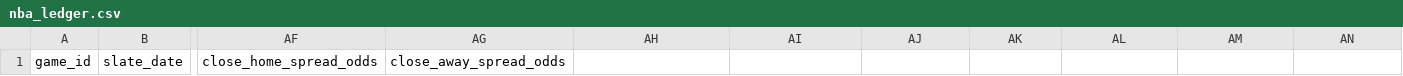
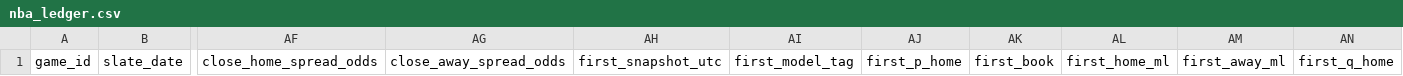
Before and after one commit to Dave356w/nba-matchups, a CSV file: data/nba_ledger.csv, drawn as a sheet; only a part is shown, gaps mark what is left out; the diff names each change by its address in the sheet, - before the commit and + after, or states it on an @@ line.

```diff
--- a/data/nba_ledger.csv
+++ b/data/nba_ledger.csv
-AH1: (empty)
+AH1: first_snapshot_utc
-AI1: (empty)
+AI1: first_model_tag
-AJ1: (empty)
+AJ1: first_p_home
-AK1: (empty)
+AK1: first_book
-AL1: (empty)
+AL1: first_home_ml
-AM1: (empty)
+AM1: first_away_ml
-AN1: (empty)
+AN1: first_q_home
```
